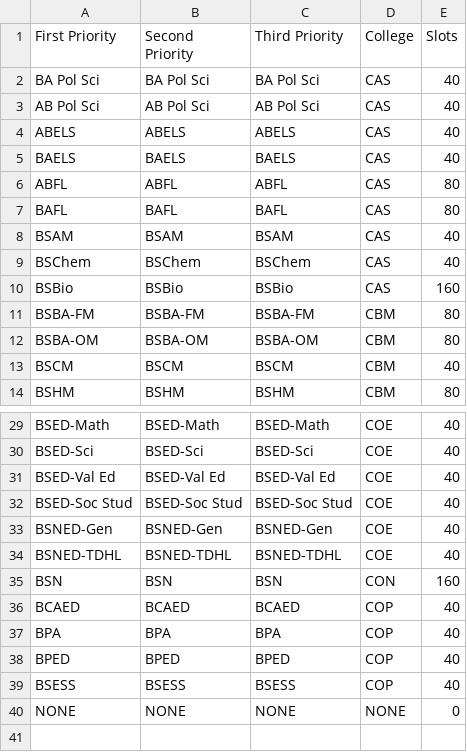
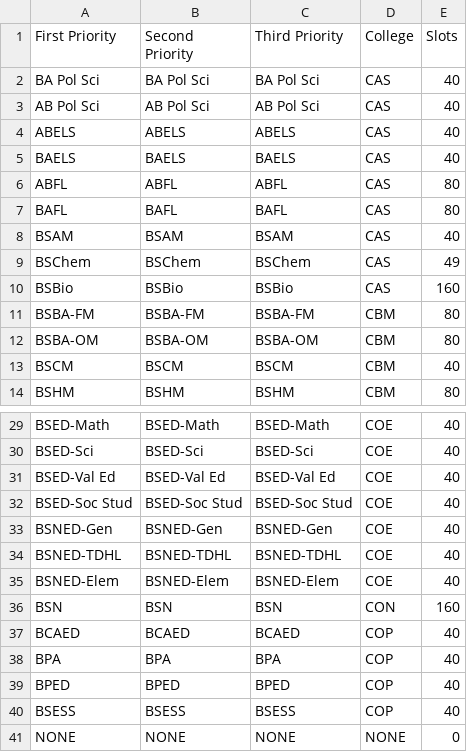
Before and after one commit to WVSU-MIS/wvsucat-dashboard, a CSV file: courses.csv, drawn as a sheet; only a part is shown, gaps mark what is left out.

```diff
--- a/courses.csv
+++ b/courses.csv
@@ -8,3 +8,3 @@ BAFL,BAFL,BAFL,CAS,80
 BSAM,BSAM,BSAM,CAS,40
-BSChem,BSChem,BSChem,CAS,40
+BSChem,BSChem,BSChem,CAS,49
 BSBio,BSBio,BSBio,CAS,160
@@ -34,2 +34,3 @@ BSNED-Gen,BSNED-Gen,BSNED-Gen,COE,40
 BSNED-TDHL,BSNED-TDHL,BSNED-TDHL,COE,40
+BSNED-Elem,BSNED-Elem,BSNED-Elem,COE,40
 BSN,BSN,BSN,CON,160
```
Also changed, not shown: wvsucat.csv.
